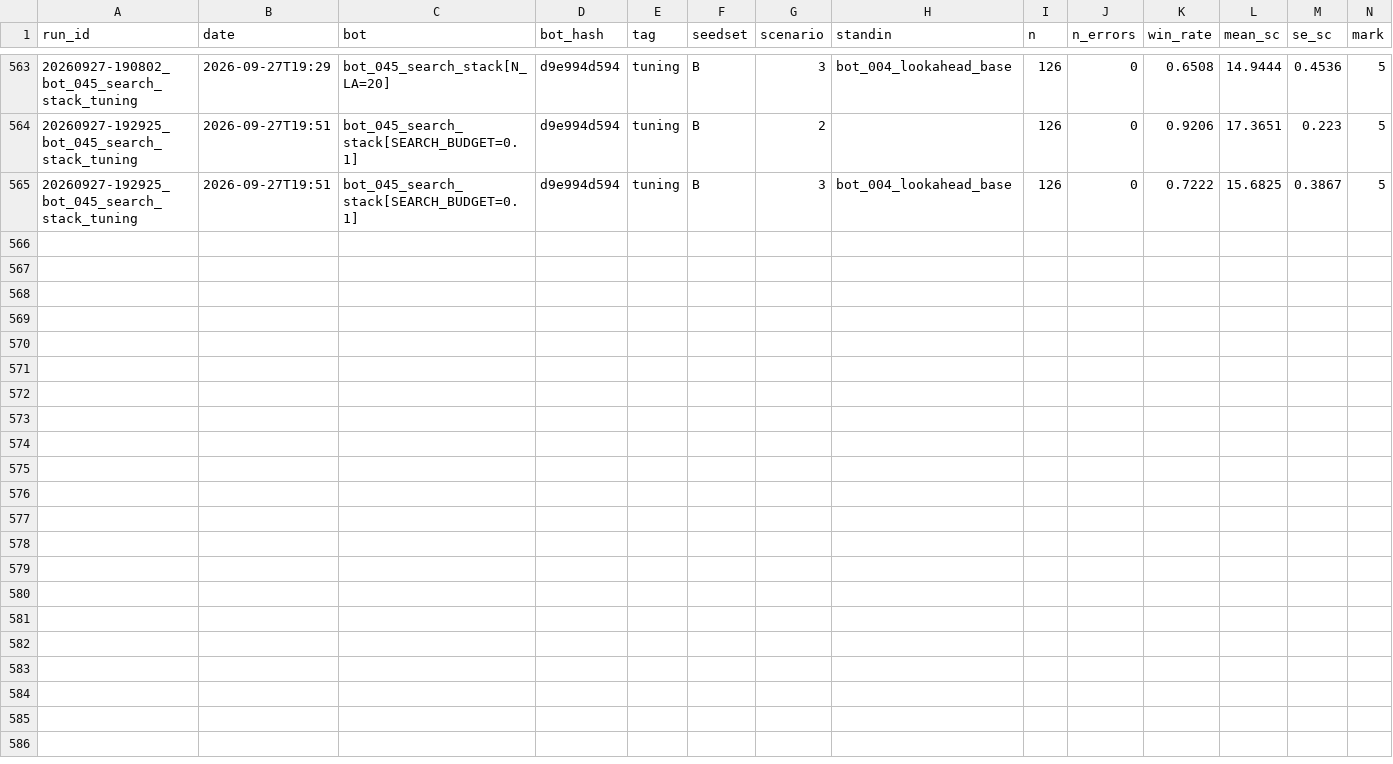
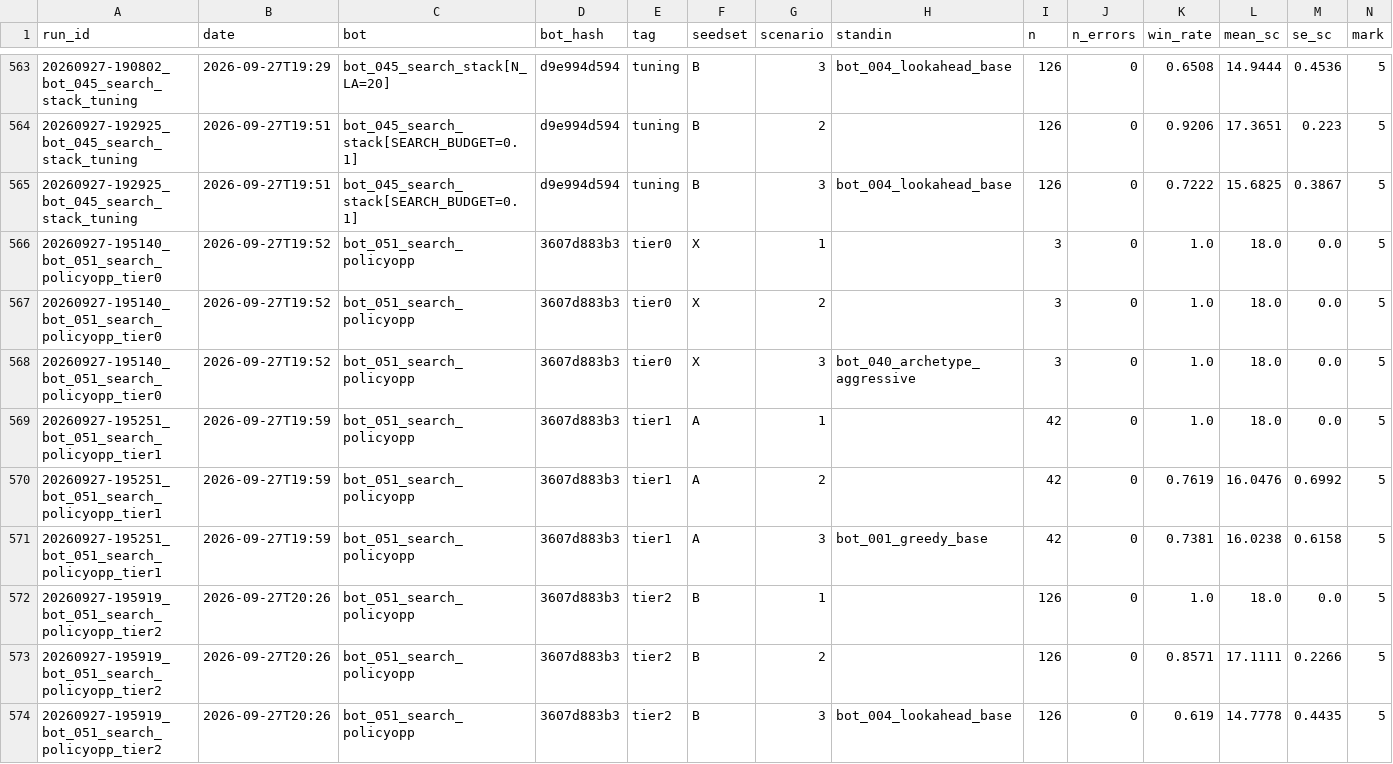
Before and after one commit to EvanCXCheng/3011-Project, a CSV file: results/results.csv, drawn as a sheet; only a part is shown, gaps mark what is left out; rows hold the shown columns only; the diff names each change by its address in the sheet, - before the commit and + after, or states it on an @@ line.

```diff
--- a/results/results.csv
+++ b/results/results.csv
+row 566: 20260927-195140_bot_051_search_policyopp_tier0 | 2026-09-27T19:52 | bot_051_search_policyopp | 3607d883b3 | tier0 | X | 1 |  | 3 | 0 | 1.0 | 18.0 | 0.0 | 5
+row 567: 20260927-195140_bot_051_search_policyopp_tier0 | 2026-09-27T19:52 | bot_051_search_policyopp | 3607d883b3 | tier0 | X | 2 |  | 3 | 0 | 1.0 | 18.0 | 0.0 | 5
+row 568: 20260927-195140_bot_051_search_policyopp_tier0 | 2026-09-27T19:52 | bot_051_search_policyopp | 3607d883b3 | tier0 | X | 3 | bot_040_archetype_aggressive | 3 | 0 | 1.0 | 18.0 | 0.0 | 5
+row 569: 20260927-195251_bot_051_search_policyopp_tier1 | 2026-09-27T19:59 | bot_051_search_policyopp | 3607d883b3 | tier1 | A | 1 |  | 42 | 0 | 1.0 | 18.0 | 0.0 | 5
+row 570: 20260927-195251_bot_051_search_policyopp_tier1 | 2026-09-27T19:59 | bot_051_search_policyopp | 3607d883b3 | tier1 | A | 2 |  | 42 | 0 | 0.7619 | 16.0476 | 0.6992 | 5
+row 571: 20260927-195251_bot_051_search_policyopp_tier1 | 2026-09-27T19:59 | bot_051_search_policyopp | 3607d883b3 | tier1 | A | 3 | bot_001_greedy_base | 42 | 0 | 0.7381 | 16.0238 | 0.6158 | 5
+row 572: 20260927-195919_bot_051_search_policyopp_tier2 | 2026-09-27T20:26 | bot_051_search_policyopp | 3607d883b3 | tier2 | B | 1 |  | 126 | 0 | 1.0 | 18.0 | 0.0 | 5
+row 573: 20260927-195919_bot_051_search_policyopp_tier2 | 2026-09-27T20:26 | bot_051_search_policyopp | 3607d883b3 | tier2 | B | 2 |  | 126 | 0 | 0.8571 | 17.1111 | 0.2266 | 5
+row 574: 20260927-195919_bot_051_search_policyopp_tier2 | 2026-09-27T20:26 | bot_051_search_policyopp | 3607d883b3 | tier2 | B | 3 | bot_004_lookahead_base | 126 | 0 | 0.619 | 14.7778 | 0.4435 | 5
```
Also changed, not shown: 6 other files.
